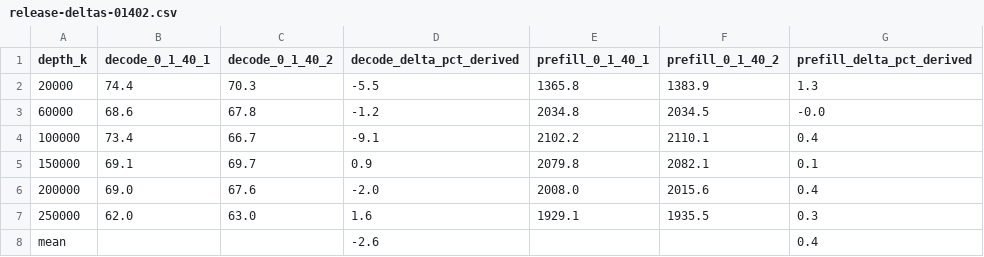
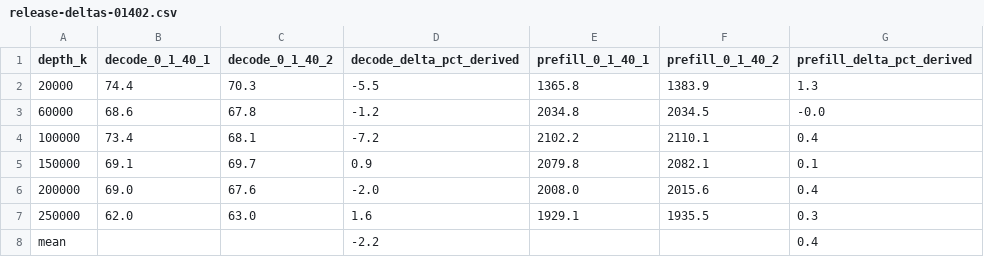
Before and after one commit to EamonMcKiernan05/Local-LLM-Testing, a CSV file: Qwen3.8-Flash-Next-GSQ-RCO-IQ3_S - Strata/data/csv/release-deltas-01402.csv, drawn as a sheet.

```diff
--- a/Qwen3.8-Flash-Next-GSQ-RCO-IQ3_S - Strata/data/csv/release-deltas-01402.csv
+++ b/Qwen3.8-Flash-Next-GSQ-RCO-IQ3_S - Strata/data/csv/release-deltas-01402.csv
@@ -3,3 +3,3 @@ depth_k,decode_0_1_40_1,decode_0_1_40_2,decode_delta_pct_derived,prefill_0_1_40_
 60000,68.6,67.8,-1.2,2034.8,2034.5,-0.0
-100000,73.4,66.7,-9.1,2102.2,2110.1,0.4
+100000,73.4,68.1,-7.2,2102.2,2110.1,0.4
 150000,69.1,69.7,0.9,2079.8,2082.1,0.1
@@ -7,2 +7,2 @@ depth_k,decode_0_1_40_1,decode_0_1_40_2,decode_delta_pct_derived,prefill_0_1_40_
 250000,62.0,63.0,1.6,1929.1,1935.5,0.3
-mean,,,-2.6,,,0.4
+mean,,,-2.2,,,0.4
```
Also changed, not shown: Qwen3.8-Flash-Next-GSQ-RCO-IQ3_S - Strata/data/csv/release-0-1-40-1-vs-0-1-40-2.csv, 2 other files.
